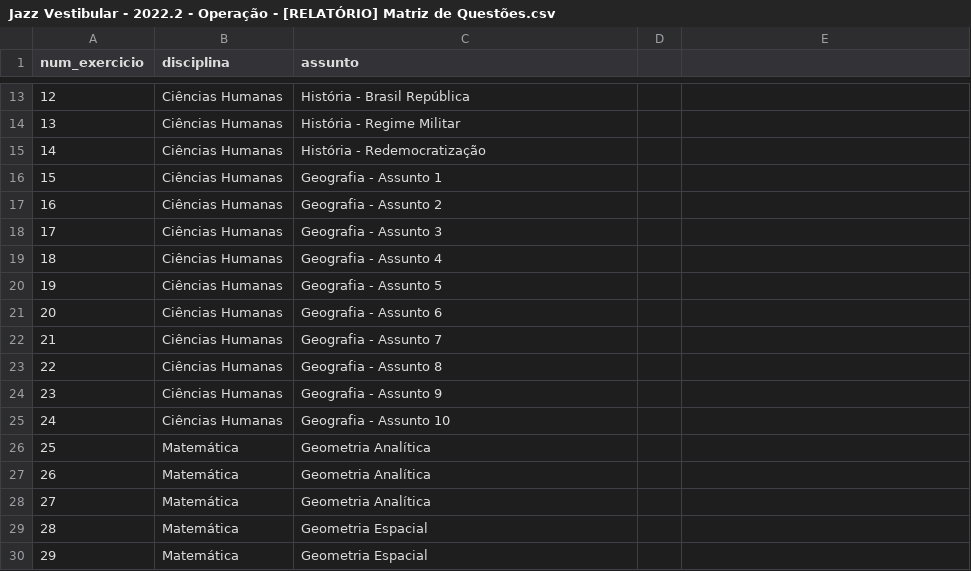
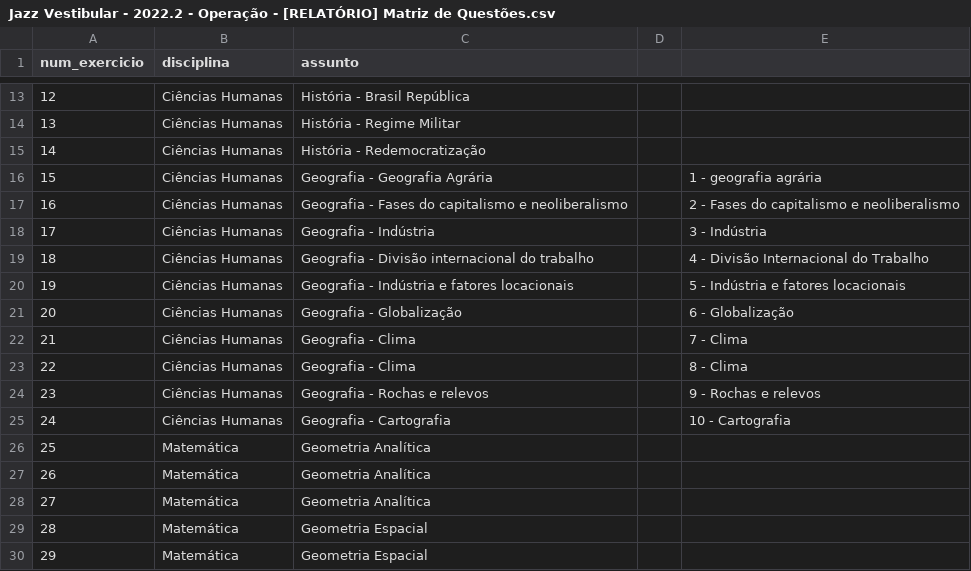
Before and after one commit to carol-zilker/simulado-nacional-insper, a CSV file: Jazz Vestibular - 2022.2 - Operação - [RELATÓRIO] Matriz de Questões.csv, drawn as a sheet; only a part is shown, gaps mark what is left out; the diff covers the shown part only.

```diff
--- a/Jazz Vestibular - 2022.2 - Operação - [RELATÓRIO] Matriz de Questões.csv
+++ b/Jazz Vestibular - 2022.2 - Operação - [RELATÓRIO] Matriz de Questões.csv
@@ -16,10 +16,10 @@ num_exercicio,disciplina,assunto
-15,Ciências Humanas,Geografia - Assunto 1
-16,Ciências Humanas,Geografia - Assunto 2
-17,Ciências Humanas,Geografia - Assunto 3
-18,Ciências Humanas,Geografia - Assunto 4
-19,Ciências Humanas,Geografia - Assunto 5
-20,Ciências Humanas,Geografia - Assunto 6
-21,Ciências Humanas,Geografia - Assunto 7
-22,Ciências Humanas,Geografia - Assunto 8
-23,Ciências Humanas,Geografia - Assunto 9
-24,Ciências Humanas,Geografia - Assunto 10
+15,Ciências Humanas,Geografia - Geografia Agrária,,1 - geografia agrária
+16,Ciências Humanas,Geografia - Fases do capitalismo e neoliberalismo,,2 - Fases do capitalismo e neoliberalismo
+17,Ciências Humanas,Geografia - Indústria,,3 - Indústria
+18,Ciências Humanas,Geografia - Divisão internacional do trabalho,,4 - Divisão Internacional do Trabalho
+19,Ciências Humanas,Geografia - Indústria e fatores locacionais,,5 - Indústria e fatores locacionais
+20,Ciências Humanas,Geografia - Globalização,,6 - Globalização
+21,Ciências Humanas,Geografia - Clima,,7 - Clima
+22,Ciências Humanas,Geografia - Clima,,8 - Clima
+23,Ciências Humanas,Geografia - Rochas e relevos,,9 - Rochas e relevos
+24,Ciências Humanas,Geografia - Cartografia,,10 - Cartografia
```
Also changed, not shown: 16 edited cells elsewhere in this file, 2 other files.
